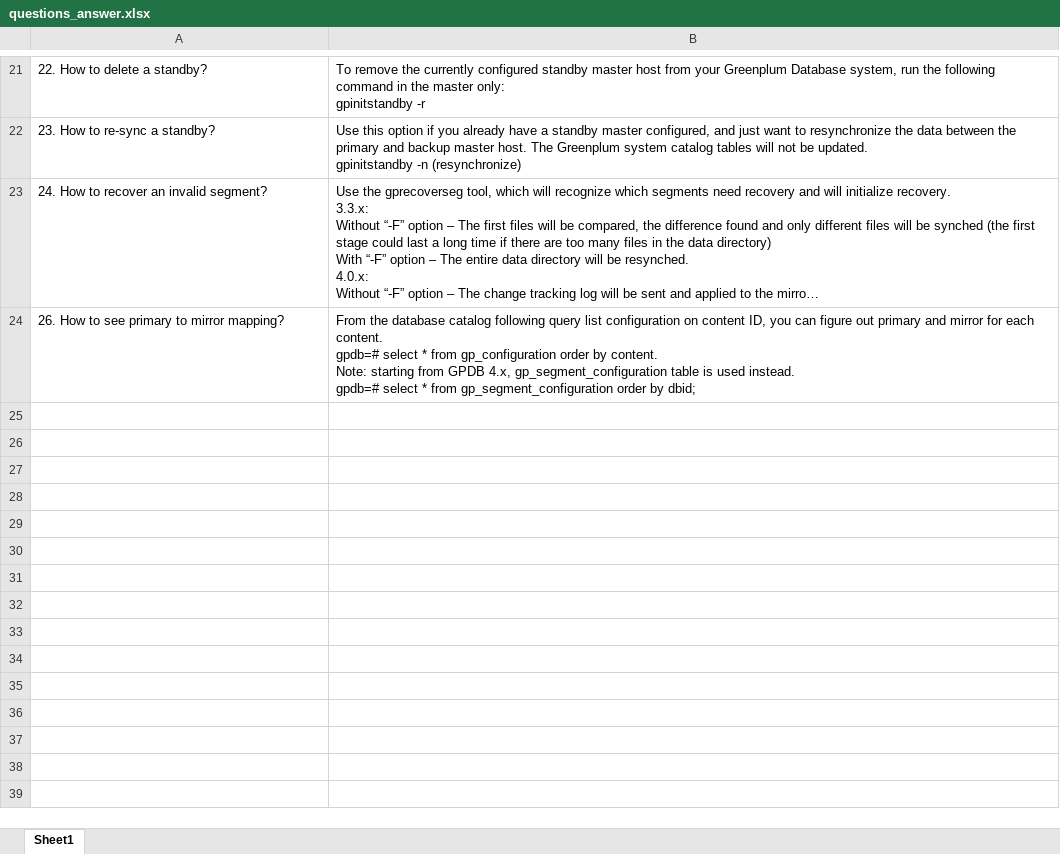
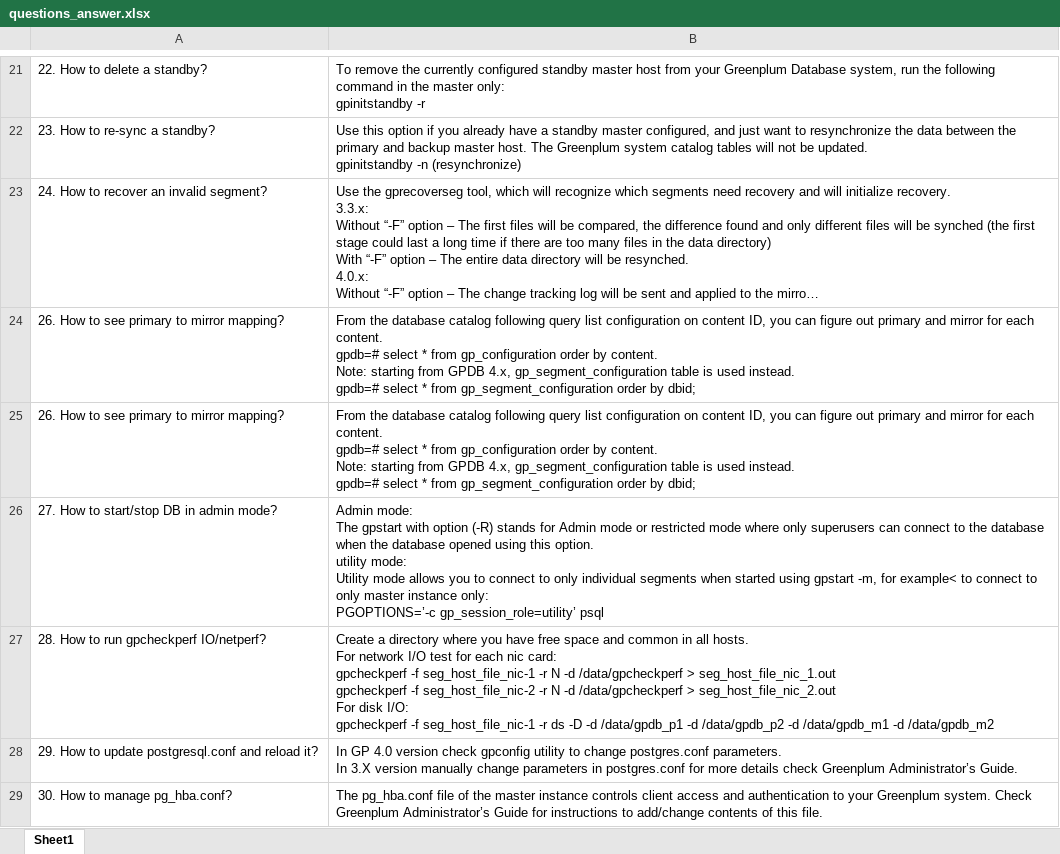
Before and after one commit to Kishan901/greenplumdba.github.io, an Excel workbook: assets/data/questions_answer.xlsx, sheet Sheet1, drawn as a sheet; only a part is shown, gaps mark what is left out; long unchanged cells end in …; values as stored, in another font and other column widths than the file's, no borders; ↵ is a line break in a cell; the diff names each change by its address in the sheet, - before the commit and + after, or states it on an @@ line.

```diff
--- a/assets/data/questions_answer.xlsx (sheet Sheet1)
+++ b/assets/data/questions_answer.xlsx (sheet Sheet1)
+row 25: 26. How to see primary to mirror mapping? | From the database catalog following query list configuration on content ID, you can figure out primary and mirror for each content. ↵ gpdb=# select * from gp_configuration order by content. ↵ Note: starting from GPDB 4.x, gp_segment_configuration table is used instead. ↵ gpdb=# select * from gp_segment_configuration order by dbid;
+row 26: 27. How to start/stop DB in admin mode? | Admin mode: ↵ The gpstart with option (-R) stands for Admin mode or restricted mode where only superusers can connect to the database when the database opened using this option. ↵ utility mode: ↵ Utility mode allows you to connect to only individual segments when started using gpstart -m, for example< to connect to only master instance only: ↵ PGOPTIONS=’-c gp_session_role=utility’ psql
+row 27: 28. How to run gpcheckperf IO/netperf? | Create a directory where you have free space and common in all hosts. ↵ For network I/O test for each nic card: ↵ gpcheckperf -f seg_host_file_nic-1 -r N -d /data/gpcheckperf > seg_host_file_nic_1.out ↵ gpcheckperf -f seg_host_file_nic-2 -r N -d /data/gpcheckperf > seg_host_file_nic_2.out ↵ For disk I/O: ↵ gpcheckperf -f seg_host_file_nic-1 -r ds -D -d /data/gpdb_p1 -d /data/gpdb_p2 -d /data/gpdb_m1 -d /data/gpdb_m2
+row 28: 29. How to update postgresql.conf and reload it? | In GP 4.0 version check gpconfig utility to change postgres.conf parameters. ↵ In 3.X version manually change parameters in postgres.conf for more details check Greenplum Administrator’s Guide.
+row 29: 30. How to manage pg_hba.conf? | The pg_hba.conf file of the master instance controls client access and authentication to your Greenplum system. Check Greenplum Administrator’s Guide for instructions to add/change contents of this file.
```
Also changed, not shown: 1 other file.
